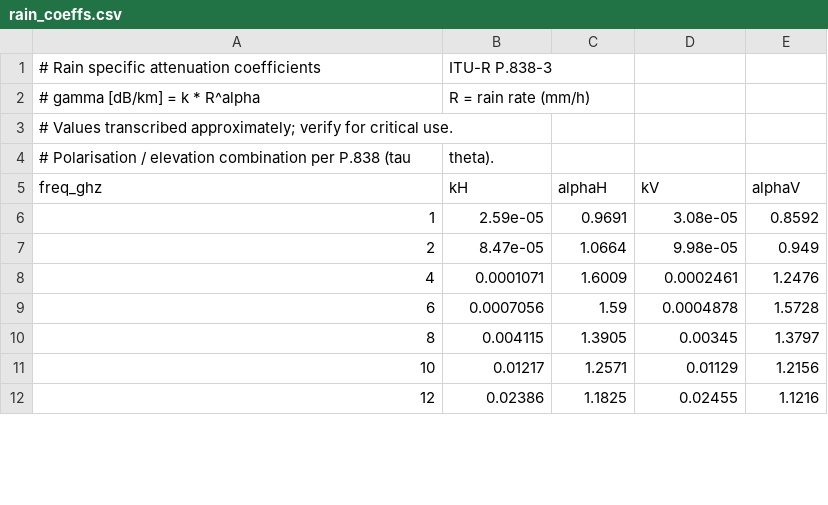
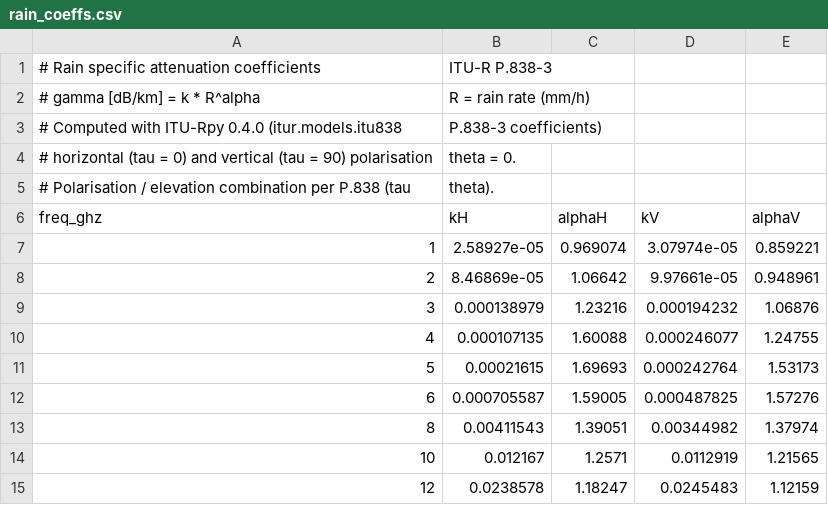
Before and after one commit to bahriasan/radarEqn, a CSV file: loss_tables/rain_coeffs.csv, drawn as a sheet; only a part is shown; the diff covers the shown part only.

```diff
--- a/loss_tables/rain_coeffs.csv
+++ b/loss_tables/rain_coeffs.csv
@@ -2,11 +2,14 @@
 # gamma [dB/km] = k * R^alpha, R = rain rate (mm/h)
-# Values transcribed approximately; verify for critical use.
+# Computed with ITU-Rpy 0.4.0 (itur.models.itu838, P.838-3 coefficients),
+# horizontal (tau = 0) and vertical (tau = 90) polarisation, theta = 0.
 # Polarisation / elevation combination per P.838 (tau, theta).
 freq_ghz,kH,alphaH,kV,alphaV
-1,2.59e-05,0.9691,3.08e-05,0.8592
-2,8.47e-05,1.0664,9.98e-05,0.949
-4,0.0001071,1.6009,0.0002461,1.2476
-6,0.0007056,1.59,0.0004878,1.5728
-8,0.004115,1.3905,0.00345,1.3797
-10,0.01217,1.2571,0.01129,1.2156
-12,0.02386,1.1825,0.02455,1.1216
+1,2.58927e-05,0.969074,3.07974e-05,0.859221
+2,8.46869e-05,1.06642,9.97661e-05,0.948961
+3,0.000138979,1.23216,0.000194232,1.06876
+4,0.000107135,1.60088,0.000246077,1.24755
+5,0.00021615,1.69693,0.000242764,1.53173
+6,0.000705587,1.59005,0.000487825,1.57276
+8,0.00411543,1.39051,0.00344982,1.37974
+10,0.012167,1.2571,0.0112919,1.21565
+12,0.0238578,1.18247,0.0245483,1.12159
```
Also changed, not shown: 1 added row and 40 edited cells elsewhere in this file, loss_tables/antenna_gain.csv, loss_tables/atmos.csv, 3 other files.
